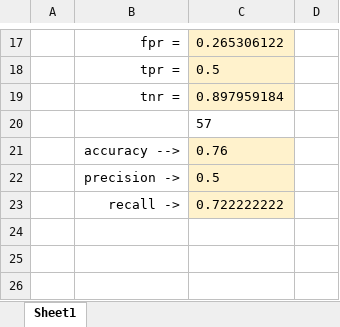
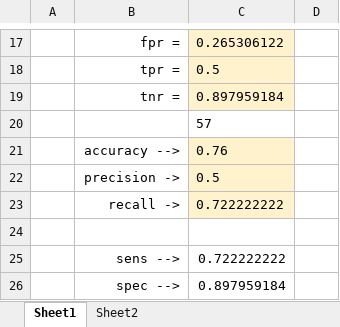
Before and after one commit to renaldow/CSX460, an Excel workbook: 04-resampling/exercise 4 excel scrap.xlsx, sheet Sheet1, drawn as a sheet; only a part is shown, gaps mark what is left out; values as stored, in another font and other column widths than the file's, no borders; the diff names each change by its address in the sheet, - before the commit and + after, or states it on an @@ line.

```diff
--- a/04-resampling/exercise 4 excel scrap.xlsx (sheet Sheet1)
+++ b/04-resampling/exercise 4 excel scrap.xlsx (sheet Sheet1)
+sheet tab: Sheet2
+row 24: (empty)
+row 25:  | sens --> | 0.722222222
+row 26:  | spec --> | 0.897959184
```
Also changed, not shown: 15 other files.
